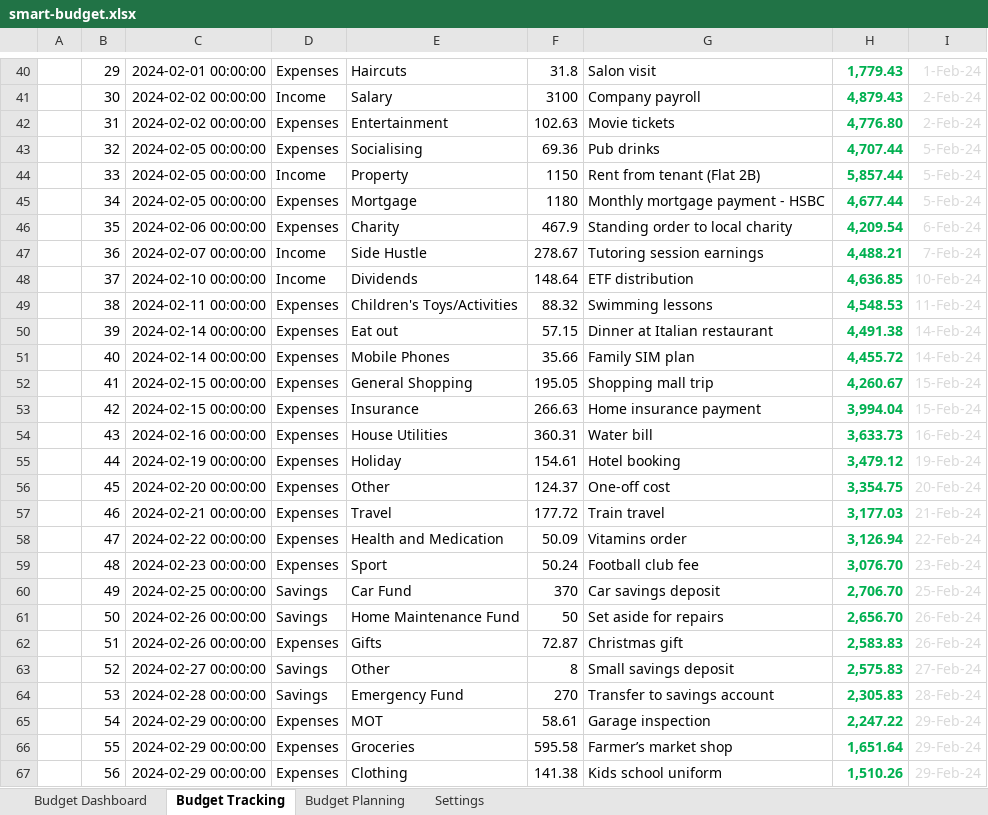
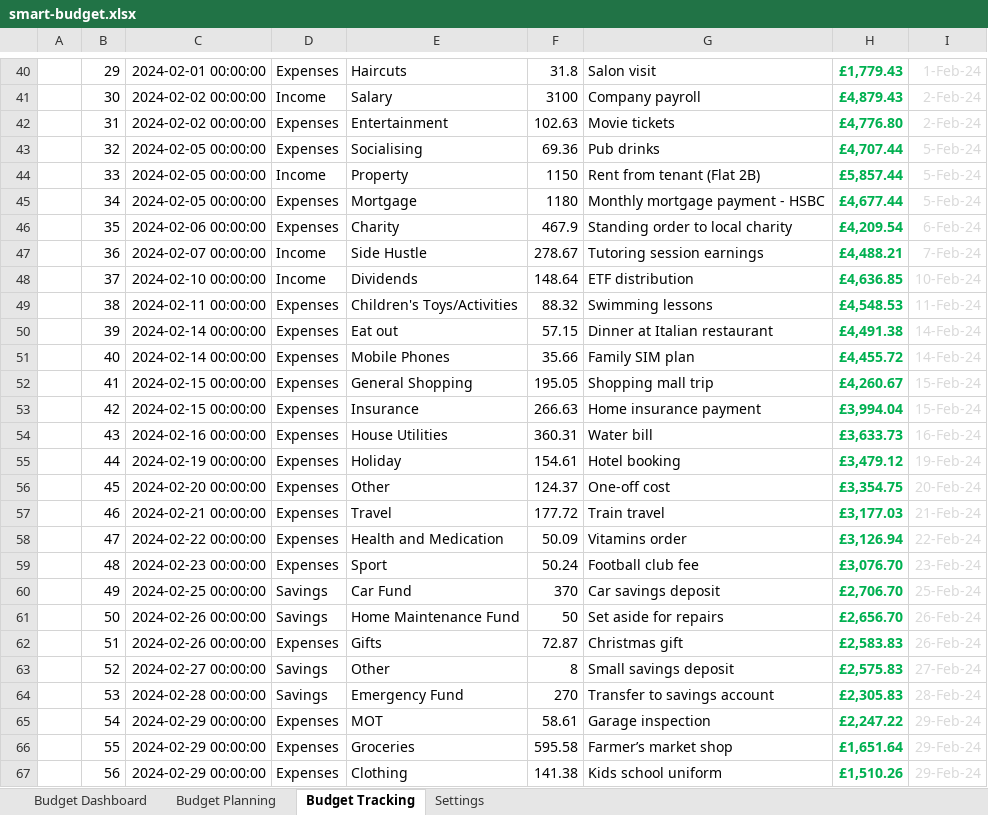
Before and after one commit to AnasShaaban98/website.github.io, an Excel workbook: files/smart-budget.xlsx, sheet Budget Tracking, drawn as a sheet; only a part is shown, gaps mark what is left out; values as stored, in another font and other column widths than the file's, no borders; charts and pictures and conditional formats and table styles not drawn; the diff covers the shown part only; the diff names each change by its address in the sheet, - before the commit and + after, or states it on an @@ line.

```diff
--- a/files/smart-budget.xlsx (sheet Budget Tracking)
+++ b/files/smart-budget.xlsx (sheet Budget Tracking)
@@ sheet tab order changed: Budget Dashboard | Budget Planning | Budget Tracking | Settings @@
-H40: 1,779.43
+H40: £1,779.43
-H41: 4,879.43
+H41: £4,879.43
-H42: 4,776.80
+H42: £4,776.80
-H43: 4,707.44
+H43: £4,707.44
-H44: 5,857.44
+H44: £5,857.44
-H45: 4,677.44
+H45: £4,677.44
-H46: 4,209.54
+H46: £4,209.54
-H47: 4,488.21
+H47: £4,488.21
-H48: 4,636.85
+H48: £4,636.85
-H49: 4,548.53
+H49: £4,548.53
-H50: 4,491.38
+H50: £4,491.38
-H51: 4,455.72
+H51: £4,455.72
-H52: 4,260.67
+H52: £4,260.67
-H53: 3,994.04
+H53: £3,994.04
-H54: 3,633.73
+H54: £3,633.73
-H55: 3,479.12
+H55: £3,479.12
-H56: 3,354.75
+H56: £3,354.75
-H57: 3,177.03
+H57: £3,177.03
-H58: 3,126.94
+H58: £3,126.94
-H59: 3,076.70
+H59: £3,076.70
-H60: 2,706.70
+H60: £2,706.70
-H61: 2,656.70
+H61: £2,656.70
-H62: 2,583.83
+H62: £2,583.83
-H63: 2,575.83
+H63: £2,575.83
-H64: 2,305.83
+H64: £2,305.83
-H65: 2,247.22
+H65: £2,247.22
-H66: 1,651.64
+H66: £1,651.64
-H67: 1,510.26
+H67: £1,510.26
```
Also changed, not shown: 308 edited cells elsewhere in this sheet, sheet Budget Planning, sheet Settings, hidden cells, charts or pictures, 9 other files.
